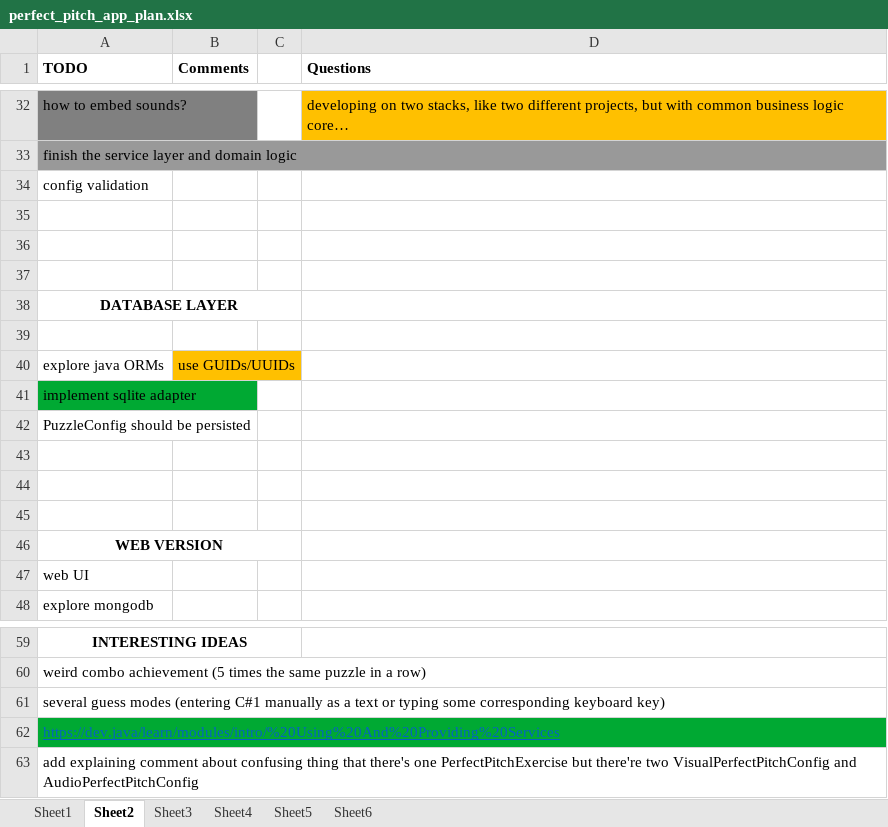
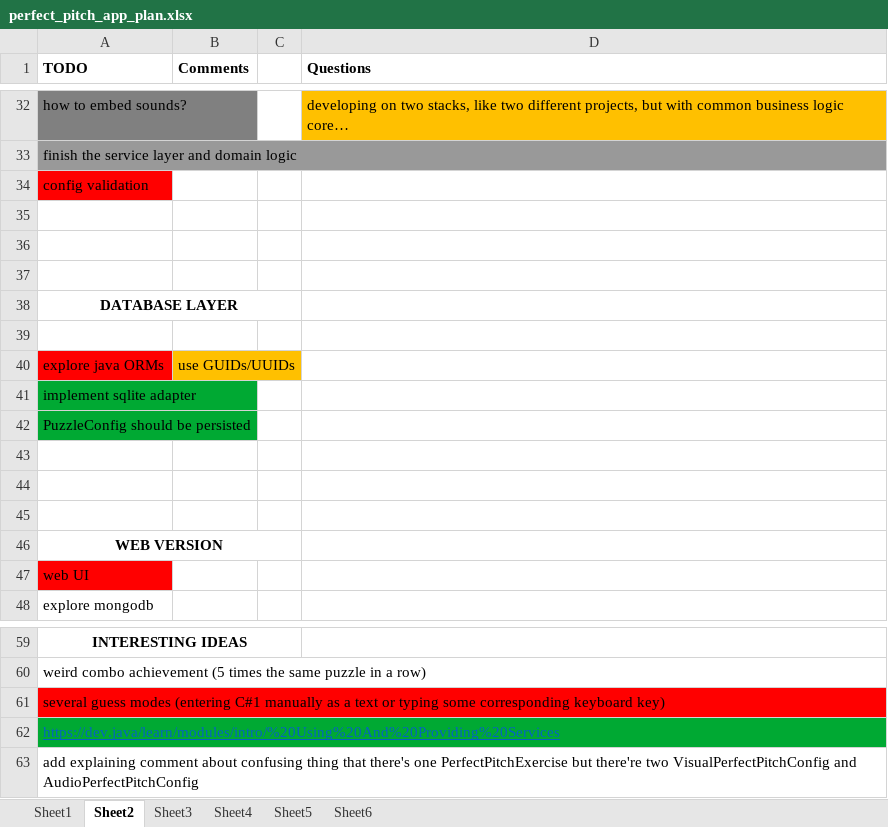
Before and after one commit to Slowpool/earking_out, an Excel workbook: docs/perfect_pitch_app_plan.xlsx, sheet Sheet2, drawn as a sheet; only a part is shown, gaps mark what is left out; long unchanged cells end in …; values as stored, in another font and other column widths than the file's, no borders; the diff covers the shown part only; the diff names each change by its address in the sheet, - before the commit and + after, or states it on an @@ line.

```diff
--- a/docs/perfect_pitch_app_plan.xlsx (sheet Sheet2)
+++ b/docs/perfect_pitch_app_plan.xlsx (sheet Sheet2)
-A34 fill: none
+A34 fill: #FF0000
-A40 fill: none
+A40 fill: #FF0000
-A42 fill: none
+A42 fill: #00A933
-A47 fill: none
+A47 fill: #FF0000
-A61 fill: none
+A61 fill: #FF0000
```
Also changed, not shown: 4 edited cells and cell formats elsewhere in this sheet, sheet Sheet5, sheet Sheet1, sheet Sheet3, 42 other files.
